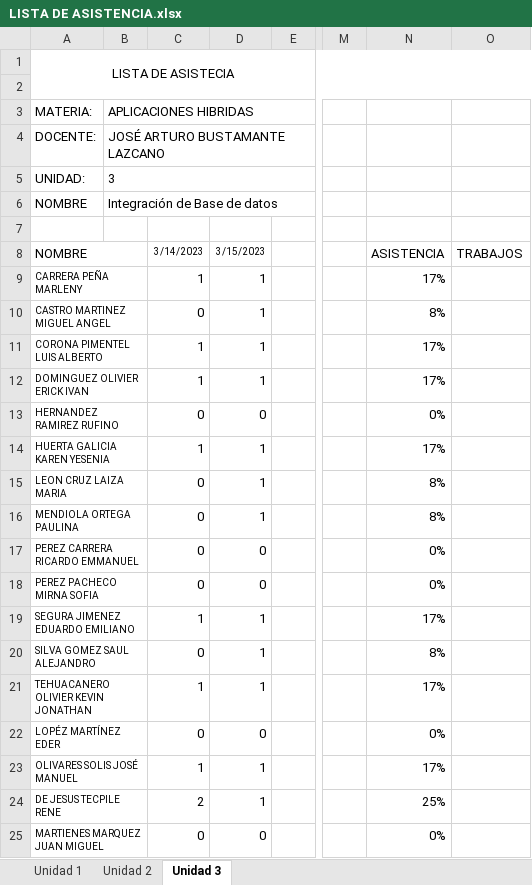
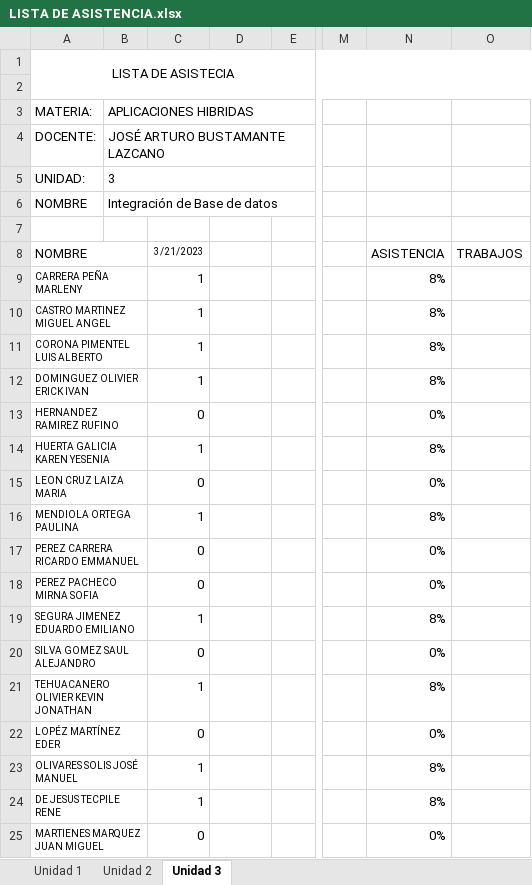
Before and after one commit to arturobl00/Semestre2023Tec, an Excel workbook: APP Hibridas/LISTA DE ASISTENCIA.xlsx, sheet Unidad 3, drawn as a sheet; only a part is shown, gaps mark what is left out; values as stored, in another font and other column widths than the file's, no borders; conditional formats not drawn; the diff names each change by its address in the sheet, - before the commit and + after, or states it on an @@ line.

```diff
--- a/APP Hibridas/LISTA DE ASISTENCIA.xlsx (sheet Unidad 3)
+++ b/APP Hibridas/LISTA DE ASISTENCIA.xlsx (sheet Unidad 3)
-C8: 3/14/2023
+C8: 3/21/2023
-D8: 3/15/2023
+D8: (empty)
-D9:D12: 1
+D9:D12: (empty)
-N9: 17%
+N9: 8%
-C10: 0
+C10: 1
-N11:N12: 17%
+N11:N12: 8%
-D13: 0
+D13: (empty)
-D14:D16: 1
+D14:D16: (empty)
-N14: 17%
+N14: 8%
-N15: 8%
+N15: 0%
-C16: 0
+C16: 1
-D17:D18: 0
+D17:D18: (empty)
-D19:D21: 1
+D19:D21: (empty)
-N19: 17%
+N19: 8%
-N20: 8%
+N20: 0%
-N21: 17%
+N21: 8%
-D22: 0
+D22: (empty)
-D23:D24: 1
+D23:D24: (empty)
-N23: 17%
+N23: 8%
-C24: 2
+C24: 1
-N24: 25%
+N24: 8%
-D25: 0
+D25: (empty)
```
Also changed, not shown: sheet Unidad 2, Inteligencia Artificial/LISTA DE ASISTENCIA.xlsx, Redes de Computadora/LISTA DE ASISTENCIA.xlsx, 6 other files.
